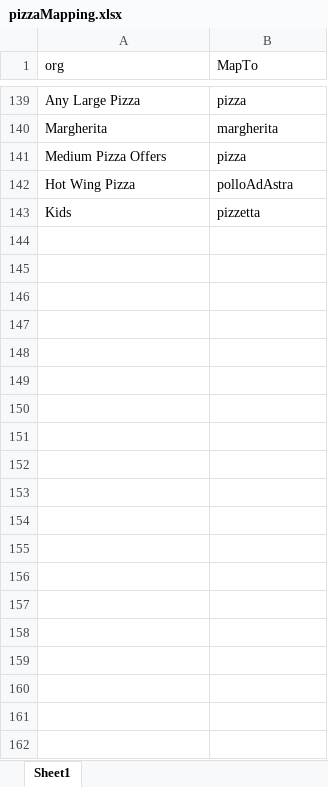
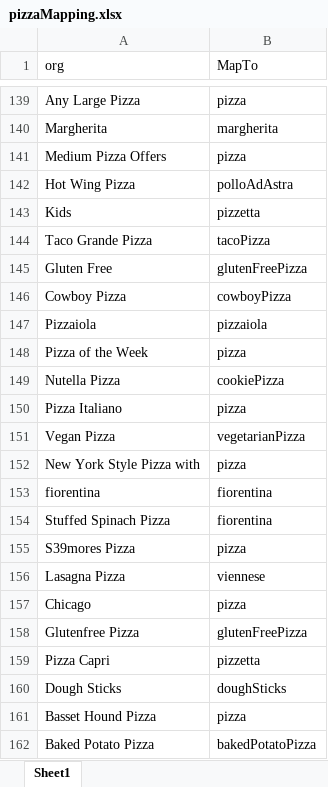
Before and after one commit to SL477/Pizza_KG, an Excel workbook: tabularDataToKG/pizzaMapping.xlsx, sheet Sheet1, drawn as a sheet; only a part is shown, gaps mark what is left out; values as stored, in another font and other column widths than the file's, no borders; the diff covers the shown part only; the diff names each change by its address in the sheet, - before the commit and + after, or states it on an @@ line.

Commit message:
more mapping of pizzas
Updated the Knowledge Graph

```diff
--- a/tabularDataToKG/pizzaMapping.xlsx (sheet Sheet1)
+++ b/tabularDataToKG/pizzaMapping.xlsx (sheet Sheet1)
+row 144: Taco Grande Pizza | tacoPizza
+row 145: Gluten Free | glutenFreePizza
+row 146: Cowboy Pizza | cowboyPizza
+row 147: Pizzaiola | pizzaiola
+row 148: Pizza of the Week | pizza
+row 149: Nutella Pizza | cookiePizza
+row 150: Pizza Italiano | pizza
+row 151: Vegan Pizza | vegetarianPizza
+row 152: New York Style Pizza with | pizza
+row 153: fiorentina | fiorentina
+row 154: Stuffed Spinach Pizza | fiorentina
+row 155: S39mores Pizza | pizza
+row 156: Lasagna Pizza | viennese
+row 157: Chicago | pizza
+row 158: Glutenfree Pizza | glutenFreePizza
+row 159: Pizza Capri | pizzetta
+row 160: Dough Sticks | doughSticks
+row 161: Basset Hound Pizza | pizza
+row 162: Baked Potato Pizza | bakedPotatoPizza
```
Also changed, not shown: 38 added rows and 1 edited cell elsewhere in this sheet, 5 other files.
